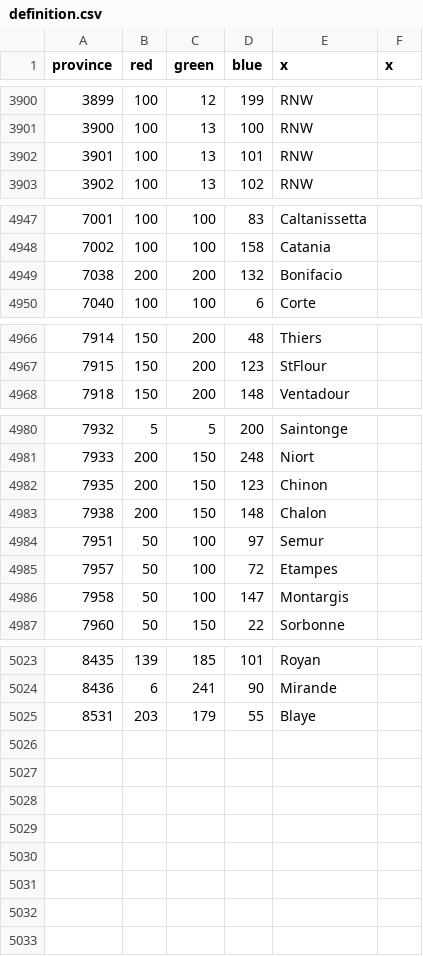
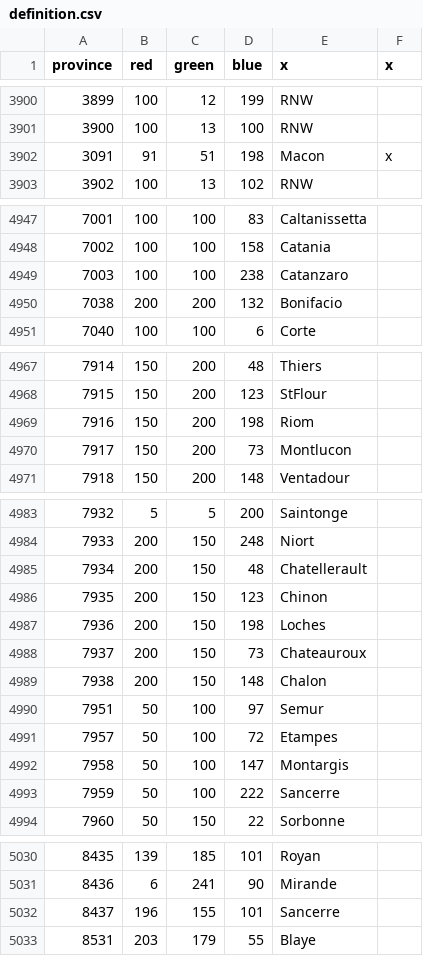
Before and after one commit to Volkorel/Jamahiriya-Universalis, a CSV file: map/definition.csv, drawn as a sheet; only a part is shown, gaps mark what is left out.

```diff
--- a/map/definition.csv
+++ b/map/definition.csv
@@ -3901,3 +3901,3 @@ province;red;green;blue;x;x
 3900;100;13;100;RNW;
-3901;100;13;101;RNW;
+3091;91;51;198;Macon;x
 3902;100;13;102;RNW;
@@ -4948,2 +4948,3 @@ province;red;green;blue;x;x
 7002;100;100;158;Catania;
+7003;100;100;238;Catanzaro;
 7038;200;200;132;Bonifacio;
@@ -4967,2 +4968,4 @@ province;red;green;blue;x;x
 7915;150;200;123;StFlour;
+7916;150;200;198;Riom;
+7917;150;200;73;Montlucon;
 7918;150;200;148;Ventadour;
@@ -4981,3 +4984,6 @@ province;red;green;blue;x;x
 7933;200;150;248;Niort;
+7934;200;150;48;Chatellerault;
 7935;200;150;123;Chinon;
+7936;200;150;198;Loches;
+7937;200;150;73;Chateauroux;
 7938;200;150;148;Chalon;
@@ -4986,2 +4992,3 @@ province;red;green;blue;x;x
 7958;50;100;147;Montargis;
+7959;50;100;222;Sancerre;
 7960;50;150;22;Sorbonne;
@@ -5024,2 +5031,3 @@ province;red;green;blue;x;x
 8436;6;241;90;Mirande ;
+8437;196;155;101;Sancerre ;
 8531;203;179;55;Blaye;
```
Also changed, not shown: 1 other file.
